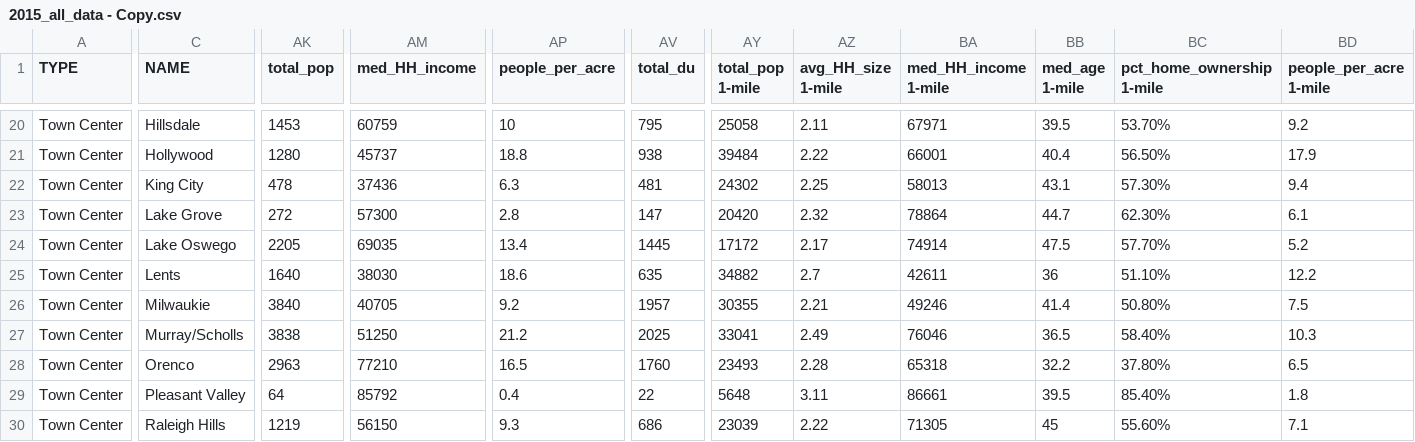
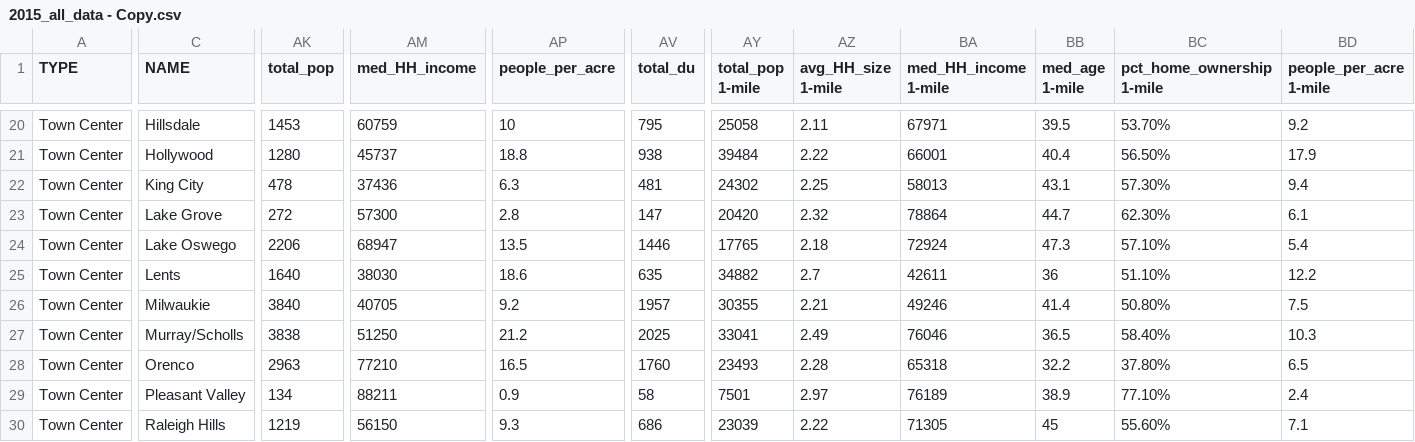
Before and after one commit to sainsb/centers_atlas, a CSV file: python/2015_all_data - Copy.csv, drawn as a sheet; only a part is shown, gaps mark what is left out; the diff covers the shown part only; the diff names each change by its address in the sheet, - before the commit and + after, or states it on an @@ line.

```diff
--- a/python/2015_all_data - Copy.csv
+++ b/python/2015_all_data - Copy.csv
-AK24 (total_pop): 2205
+AK24 (total_pop): 2206
-AM24 (med_HH_income): 69035
+AM24 (med_HH_income): 68947
-AP24 (people_per_acre): 13.4
+AP24 (people_per_acre): 13.5
-AV24 (total_du): 1445
+AV24 (total_du): 1446
-AY24 (total_pop 1-mile): 17172
+AY24 (total_pop 1-mile): 17765
-AZ24 (avg_HH_size 1-mile): 2.17
+AZ24 (avg_HH_size 1-mile): 2.18
-BA24 (med_HH_income 1-mile): 74914
+BA24 (med_HH_income 1-mile): 72924
-BB24 (med_age 1-mile): 47.5
+BB24 (med_age 1-mile): 47.3
-BC24 (pct_home_ownership 1-mile): 57.70%
+BC24 (pct_home_ownership 1-mile): 57.10%
-BD24 (people_per_acre 1-mile): 5.2
+BD24 (people_per_acre 1-mile): 5.4
-AK29 (total_pop): 64
+AK29 (total_pop): 134
-AM29 (med_HH_income): 85792
+AM29 (med_HH_income): 88211
-AP29 (people_per_acre): 0.4
+AP29 (people_per_acre): 0.9
-AV29 (total_du): 22
+AV29 (total_du): 58
-AY29 (total_pop 1-mile): 5648
+AY29 (total_pop 1-mile): 7501
-AZ29 (avg_HH_size 1-mile): 3.11
+AZ29 (avg_HH_size 1-mile): 2.97
-BA29 (med_HH_income 1-mile): 86661
+BA29 (med_HH_income 1-mile): 76189
-BB29 (med_age 1-mile): 39.5
+BB29 (med_age 1-mile): 38.9
-BC29 (pct_home_ownership 1-mile): 85.40%
+BC29 (pct_home_ownership 1-mile): 77.10%
-BD29 (people_per_acre 1-mile): 1.8
+BD29 (people_per_acre 1-mile): 2.4
```
Also changed, not shown: 98 edited cells elsewhere in this file, python/2011_all_data.csv, 27 other files.
